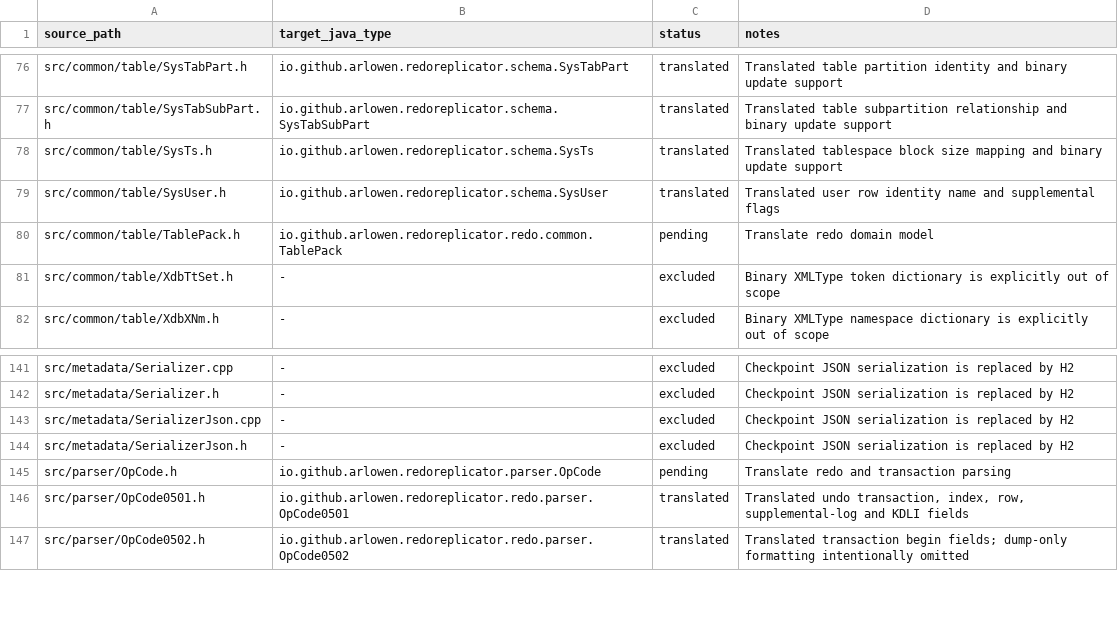
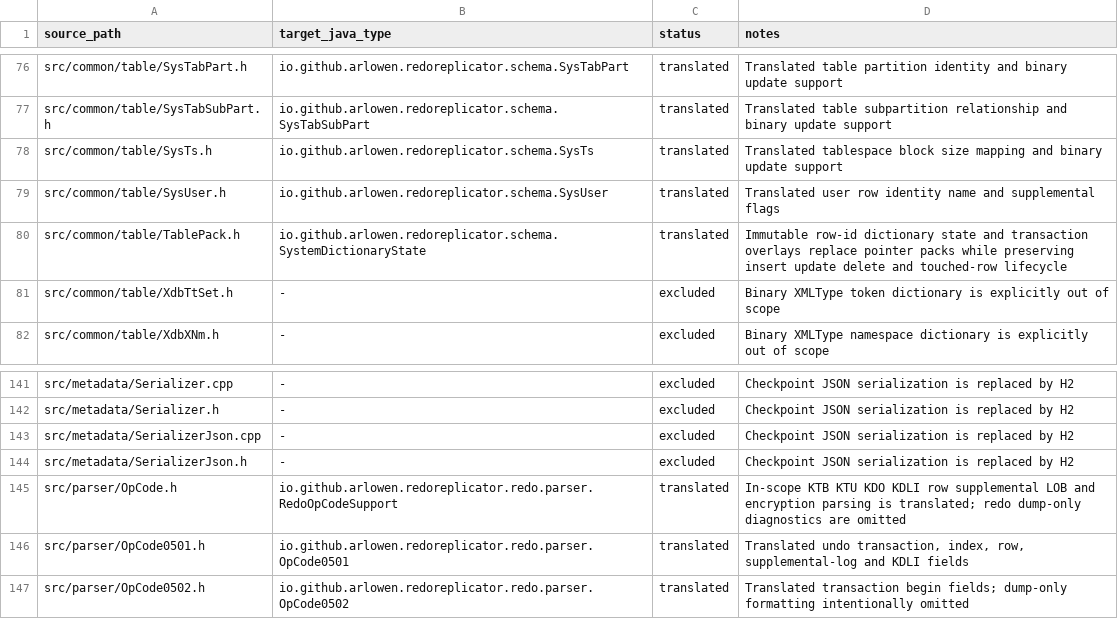
Before and after one commit to Arlowen/RedoReplicator, a TSV file: migration/openlogreplicator-source-map.tsv, drawn as a sheet; only a part is shown, gaps mark what is left out; the diff covers the shown part only.

```diff
--- a/migration/openlogreplicator-source-map.tsv
+++ b/migration/openlogreplicator-source-map.tsv
@@ -79,3 +79,3 @@ src/common/table/SysTs.h	io.github.arlowen.redoreplicator.schema.SysTs	translate
 src/common/table/SysUser.h	io.github.arlowen.redoreplicator.schema.SysUser	translated	Translated user row identity name and supplemental flags
-src/common/table/TablePack.h	io.github.arlowen.redoreplicator.redo.common.TablePack	pending	Translate redo domain model
+src/common/table/TablePack.h	io.github.arlowen.redoreplicator.schema.SystemDictionaryState	translated	Immutable row-id dictionary state and transaction overlays replace pointer packs while preserving insert update delete and touched-row lifecycle
 src/common/table/XdbTtSet.h	-	excluded	Binary XMLType token dictionary is explicitly out of scope
@@ -144,3 +144,3 @@ src/metadata/SerializerJson.cpp	-	excluded	Checkpoint JSON serialization is repl
 src/metadata/SerializerJson.h	-	excluded	Checkpoint JSON serialization is replaced by H2
-src/parser/OpCode.h	io.github.arlowen.redoreplicator.parser.OpCode	pending	Translate redo and transaction parsing
+src/parser/OpCode.h	io.github.arlowen.redoreplicator.redo.parser.RedoOpCodeSupport	translated	In-scope KTB KTU KDO KDLI row supplemental LOB and encryption parsing is translated; redo dump-only diagnostics are omitted
 src/parser/OpCode0501.h	io.github.arlowen.redoreplicator.redo.parser.OpCode0501	translated	Translated undo transaction, index, row, supplemental-log and KDLI fields
```
Also changed, not shown: 80 edited cells elsewhere in this file, 2 other files.
